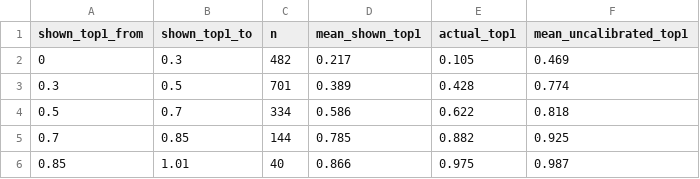
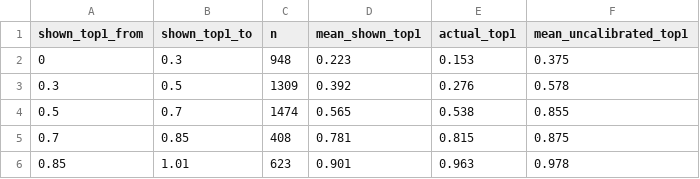
Before and after one commit to InfoGraphicsUO/mesoamerican-languages, a CSV file: analysis/output/validation_calibration.csv, drawn as a sheet.

```diff
--- a/analysis/output/validation_calibration.csv
+++ b/analysis/output/validation_calibration.csv
@@ -1,6 +1,6 @@
 shown_top1_from,shown_top1_to,n,mean_shown_top1,actual_top1,mean_uncalibrated_top1
-0,0.3,482,0.217,0.105,0.469
-0.3,0.5,701,0.389,0.428,0.774
-0.5,0.7,334,0.586,0.622,0.818
-0.7,0.85,144,0.785,0.882,0.925
-0.85,1.01,40,0.866,0.975,0.987
+0,0.3,948,0.223,0.153,0.375
+0.3,0.5,1309,0.392,0.276,0.578
+0.5,0.7,1474,0.565,0.538,0.855
+0.7,0.85,408,0.781,0.815,0.875
+0.85,1.01,623,0.901,0.963,0.978
```
Also changed, not shown: analysis/output/validation_distance.csv, analysis/output/validation_models.csv, 20 other files.
